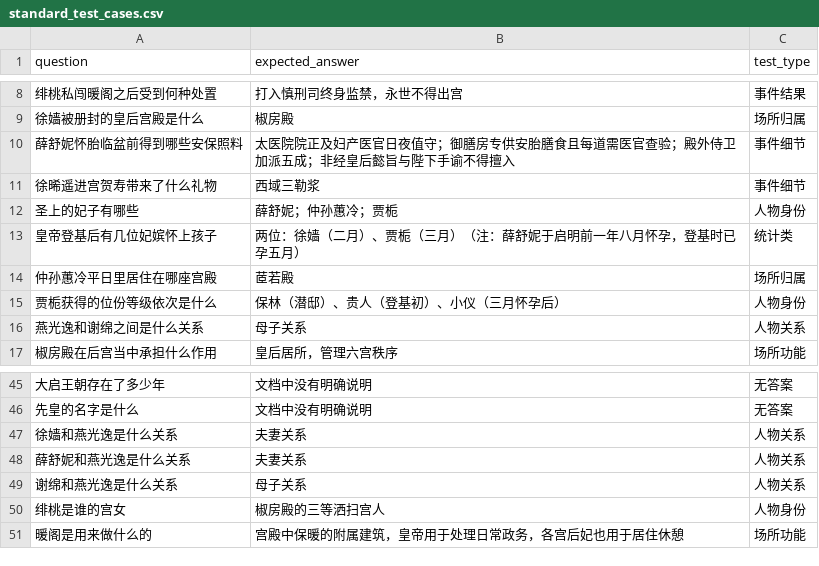
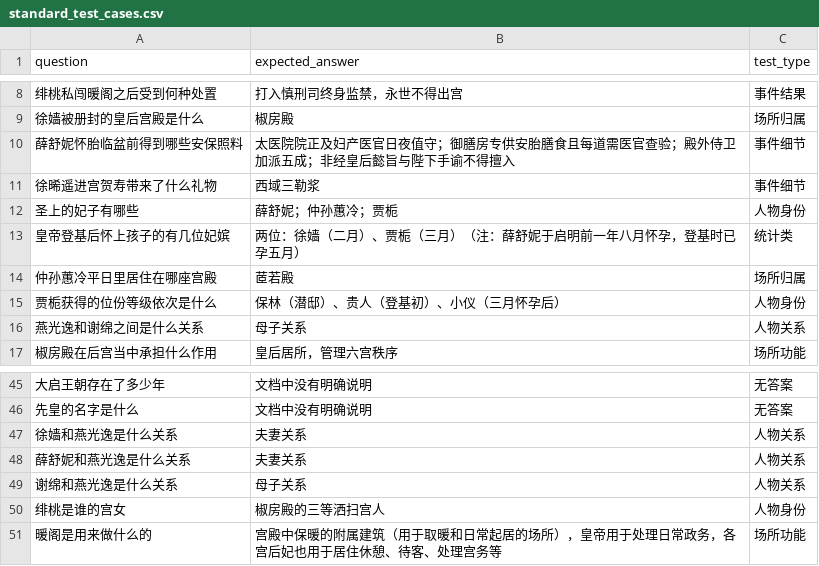
Before and after one commit to ADONIS686/rag-project, a CSV file: standard_test_cases.csv, drawn as a sheet; only a part is shown, gaps mark what is left out; the diff covers the shown part only.

```diff
--- a/standard_test_cases.csv
+++ b/standard_test_cases.csv
@@ -12,3 +12,3 @@ question,expected_answer,test_type
 圣上的妃子有哪些,薛舒妮；仲孙蕙冷；贾栀,人物身份
-皇帝登基后有几位妃嫔怀上孩子,两位：徐嫱（二月）、贾栀（三月）（注：薛舒妮于启明前一年八月怀孕，登基时已孕五月）,统计类
+皇帝登基后怀上孩子的有几位妃嫔,两位：徐嫱（二月）、贾栀（三月）（注：薛舒妮于启明前一年八月怀孕，登基时已孕五月）,统计类
 仲孙蕙冷平日里居住在哪座宫殿,茝若殿,场所归属
@@ -50,2 +50,2 @@ question,expected_answer,test_type
 绯桃是谁的宫女,椒房殿的三等洒扫宫人,人物身份
-暖阁是用来做什么的,宫殿中保暖的附属建筑，皇帝用于处理日常政务，各宫后妃也用于居住休憩,场所功能
+暖阁是用来做什么的,宫殿中保暖的附属建筑（用于取暖和日常起居的场所），皇帝用于处理日常政务，各宫后妃也用于居住休憩、待客、处理宫务等,场所功能
```
Also changed, not shown: 12 edited cells elsewhere in this file, 6 other files.
